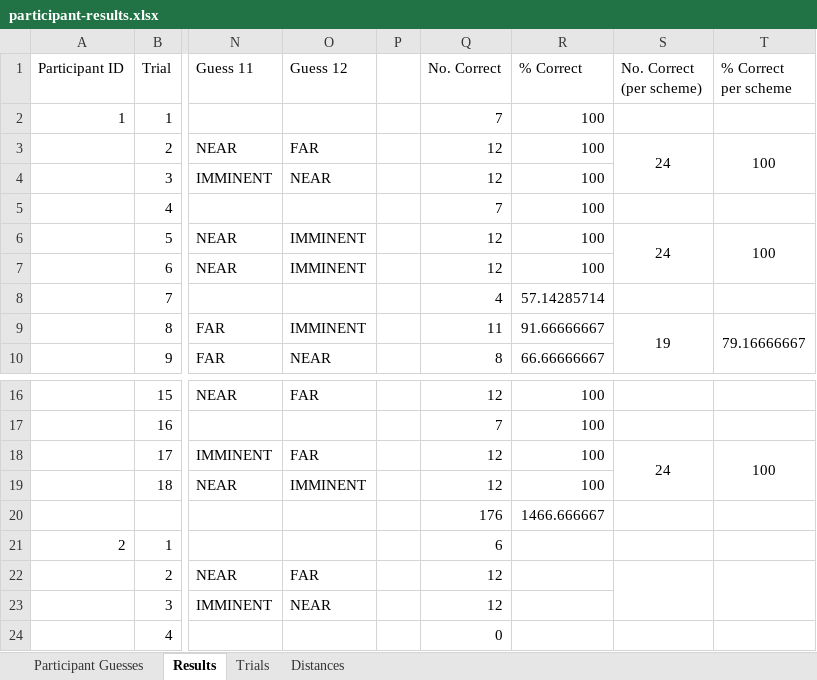
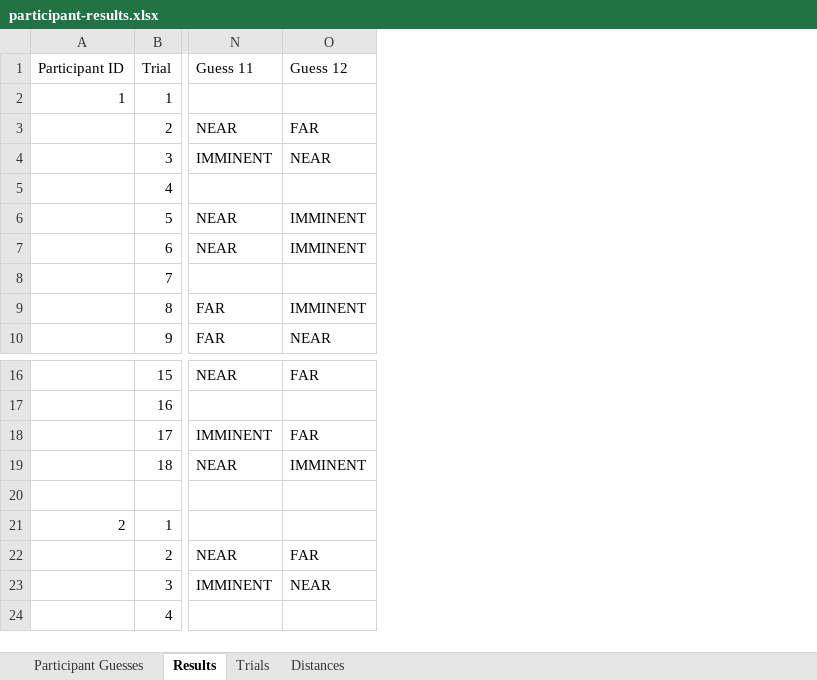
Before and after one commit to LewisTrundle/tactihelm-l5project, an Excel workbook: data/lab-study/participant-results.xlsx, sheet Results, drawn as a sheet; only a part is shown, gaps mark what is left out; values as stored, in another font and other column widths than the file's, no borders; conditional formats and table styles not drawn; rows hold the shown columns only; the diff names each change by its address in the sheet, - before the commit and + after, or states it on an @@ line.

```diff
--- a/data/lab-study/participant-results.xlsx (sheet Results)
+++ b/data/lab-study/participant-results.xlsx (sheet Results)
-column P, empty
-column Q (No. Correct), rows 2-10: 7 | 12 | 12 | 7 | 12 | 12 | 4 | 11 | 8; rows 16-24: 12 | 7 | 12 | 12 | 176 | 6 | 12 | 12 | 0
-column R (% Correct), rows 2-10: 100 | 100 | 100 | 100 | 100 | 100 | 57.14285714 | 91.66666667 | 66.66666667; rows 16-20: 100 | 100 | 100 | 100 | 1466.666667
-column S (No. Correct (per scheme)), rows 3-9: 24 |  |  | 24 |  |  | 19; row 18: 24
-column T (% Correct per scheme), rows 3-9: 100 |  |  | 100 |  |  | 79.16666667; row 18: 100
-row 20:  |  |  |  |  | 176 | 1466.666667
+row 20: (empty)
```
Also changed, not shown: data/user-study/survey-results.xlsx, 6 other files.
